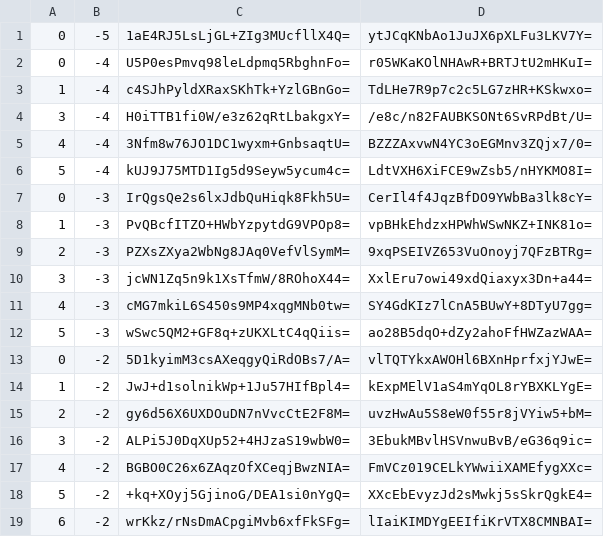
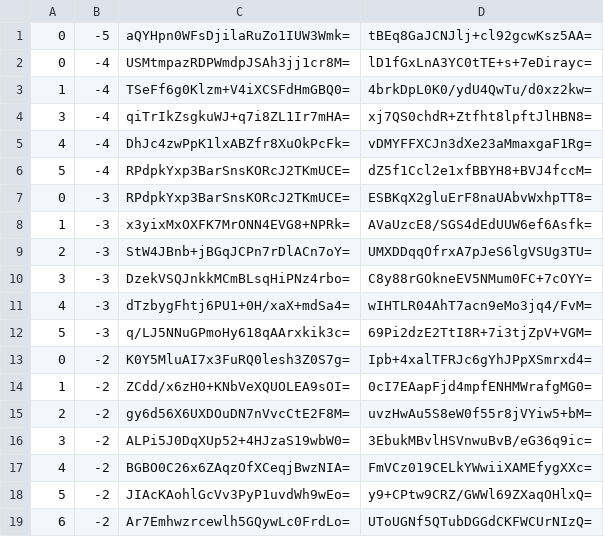
Before and after one commit to counterfitninja/chilled-nether, a CSV file: tiles/zoom.-1/metadata/k.0.-1.csv, drawn as a sheet; only a part is shown; the diff covers the shown part only.

```diff
--- a/tiles/zoom.-1/metadata/k.0.-1.csv
+++ b/tiles/zoom.-1/metadata/k.0.-1.csv
@@ -1,15 +1,15 @@
-0,-5,1aE4RJ5LsLjGL+ZIg3MUcfllX4Q=,ytJCqKNbAo1JuJX6pXLFu3LKV7Y=
-0,-4,U5P0esPmvq98leLdpmq5RbghnFo=,r05WKaKOlNHAwR+BRTJtU2mHKuI=
-1,-4,c4SJhPyldXRaxSKhTk+YzlGBnGo=,TdLHe7R9p7c2c5LG7zHR+KSkwxo=
-3,-4,H0iTTB1fi0W/e3z62qRtLbakgxY=,/e8c/n82FAUBKSONt6SvRPdBt/U=
-4,-4,3Nfm8w76JO1DC1wyxm+GnbsaqtU=,BZZZAxvwN4YC3oEGMnv3ZQjx7/0=
-5,-4,kUJ9J75MTD1Ig5d9Seyw5ycum4c=,LdtVXH6XiFCE9wZsb5/nHYKMO8I=
-0,-3,IrQgsQe2s6lxJdbQuHiqk8Fkh5U=,CerIl4f4JqzBfDO9YWbBa3lk8cY=
-1,-3,PvQBcfITZO+HWbYzpytdG9VPOp8=,vpBHkEhdzxHPWhWSwNKZ+INK81o=
-2,-3,PZXsZXya2WbNg8JAq0VefVlSymM=,9xqPSEIVZ653VuOnoyj7QFzBTRg=
-3,-3,jcWN1Zq5n9k1XsTfmW/8ROhoX44=,XxlEru7owi49xdQiaxyx3Dn+a44=
-4,-3,cMG7mkiL6S450s9MP4xqgMNb0tw=,SY4GdKIz7lCnA5BUwY+8DTyU7gg=
-5,-3,wSwc5QM2+GF8q+zUKXLtC4qQiis=,ao28B5dqO+dZy2ahoFfHWZazWAA=
-0,-2,5D1kyimM3csAXeqgyQiRdOBs7/A=,vlTQTYkxAWOHl6BXnHprfxjYJwE=
-1,-2,JwJ+d1solnikWp+1Ju57HIfBpl4=,kExpMElV1aS4mYqOL8rYBXKLYgE=
+0,-5,aQYHpn0WFsDjilaRuZo1IUW3Wmk=,tBEq8GaJCNJlj+cl92gcwKsz5AA=
+0,-4,USMtmpazRDPWmdpJSAh3jj1cr8M=,lD1fGxLnA3YC0tTE+s+7eDirayc=
+1,-4,TSeFf6g0Klzm+V4iXCSFdHmGBQ0=,4brkDpL0K0/ydU4QwTu/d0xz2kw=
+3,-4,qiTrIkZsgkuWJ+q7i8ZL1Ir7mHA=,xj7QS0chdR+Ztfht8lpftJlHBN8=
+4,-4,DhJc4zwPpK1lxABZfr8XuOkPcFk=,vDMYFFXCJn3dXe23aMmaxgaF1Rg=
+5,-4,RPdpkYxp3BarSnsKORcJ2TKmUCE=,dZ5f1Ccl2e1xfBBYH8+BVJ4fccM=
+0,-3,RPdpkYxp3BarSnsKORcJ2TKmUCE=,ESBKqX2gluErF8naUAbvWxhpTT8=
+1,-3,x3yixMxOXFK7MrONN4EVG8+NPRk=,AVaUzcE8/SGS4dEdUUW6ef6Asfk=
+2,-3,StW4JBnb+jBGqJCPn7rDlACn7oY=,UMXDDqqOfrxA7pJeS6lgVSUg3TU=
+3,-3,DzekVSQJnkkMCmBLsqHiPNz4rbo=,C8y88rGOkneEV5NMum0FC+7cOYY=
+4,-3,dTzbygFhtj6PU1+0H/xaX+mdSa4=,wIHTLR04AhT7acn9eMo3jq4/FvM=
+5,-3,q/LJ5NNuGPmoHy618qAArxkik3c=,69Pi2dzE2TtI8R+7i3tjZpV+VGM=
+0,-2,K0Y5MluAI7x3FuRQ0lesh3Z0S7g=,Ipb+4xalTFRJc6gYhJPpXSmrxd4=
+1,-2,ZCdd/x6zH0+KNbVeXQUOLEA9sOI=,0cI7EAapFjd4mpfENHMWrafgMG0=
 2,-2,gy6d56X6UXDOuDN7nVvcCtE2F8M=,uvzHwAu5S8eW0f55r8jVYiw5+bM=
@@ -17,3 +17,3 @@
 4,-2,BGBO0C26x6ZAqzOfXCeqjBwzNIA=,FmVCz019CELkYWwiiXAMEfygXXc=
-5,-2,+kq+XOyj5GjinoG/DEA1si0nYgQ=,XXcEbEvyzJd2sMwkj5sSkrQgkE4=
-6,-2,wrKkz/rNsDmACpgiMvb6xfFkSFg=,lIaiKIMDYgEEIfiKrVTX8CMNBAI=
+5,-2,JIAcKAohlGcVv3PyP1uvdWh9wEo=,y9+CPtw9CRZ/GWWl69ZXaqOHlxQ=
+6,-2,Ar7Emhwzrcewlh5GQywLc0FrdLo=,UToUGNf5QTubDGGdCKFWCUrNIzQ=
```
Also changed, not shown: 6 edited cells elsewhere in this file, tiles/zoom.-2/metadata/k.0.-1.csv, tiles/zoom.-3/metadata/k.0.-1.csv, 1 other file.
